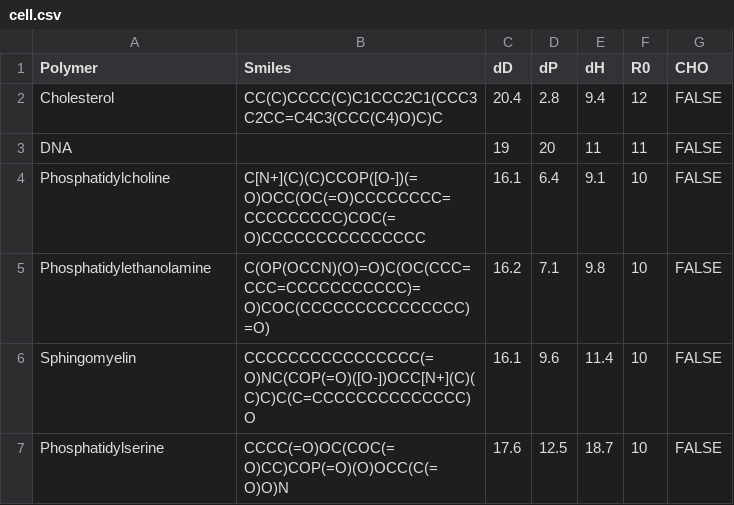
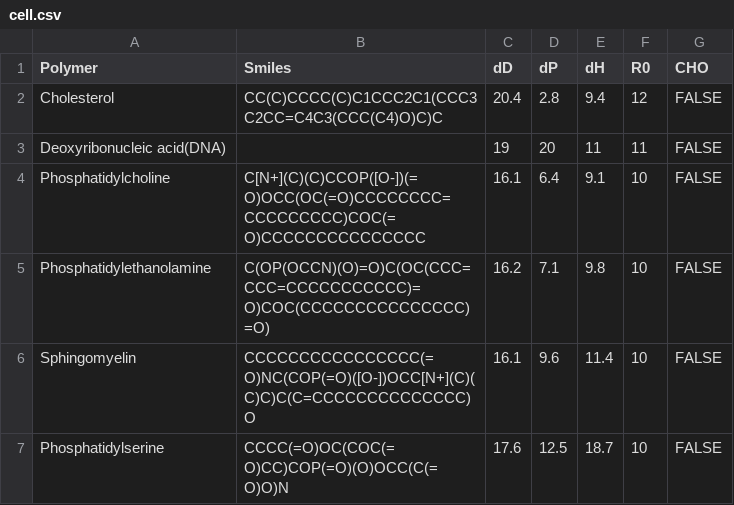
Before and after one commit to ToshihiroIguchi/MixingCompass, a CSV file: data/original/polymers/cell.csv, drawn as a sheet; the diff names each change by its address in the sheet, - before the commit and + after, or states it on an @@ line.

Commit message:
Improve Solvent Sets UI and remove redundant controls
- Add collapsible section for Solvent Sets in Data Manager
- Add "+ New Set" button for creating empty solvent sets
- Remove redundant "Load in HSP Analysis" button from set cards
  (users can load sets via dropdowns in HSP tabs)
- Clean up cell.csv formatting

```diff
--- a/data/original/polymers/cell.csv
+++ b/data/original/polymers/cell.csv
-A3 (Polymer): DNA
+A3 (Polymer): Deoxyribonucleic acid(DNA)
```
Also changed, not shown: 2 other files.
